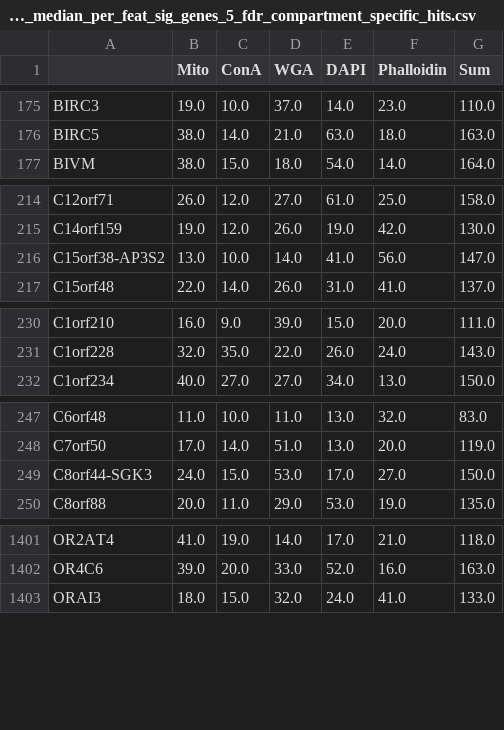
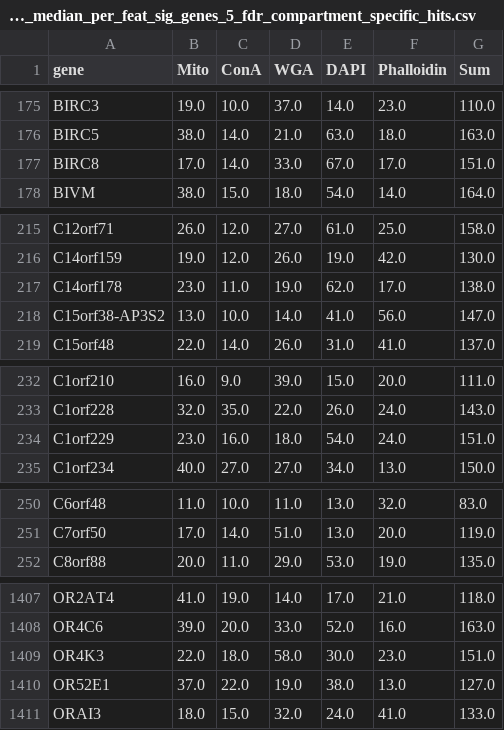
Before and after one commit to broadinstitute/2022_PERISCOPE, a CSV file: 2_A549_WGS_Summary/outputs/A549_plate_level_median_per_feat_sig_genes_5_fdr_compartment_specific_hits.csv, drawn as a sheet; only a part is shown, gaps mark what is left out; the diff covers the shown part only.

```diff
--- a/2_A549_WGS_Summary/outputs/A549_plate_level_median_per_feat_sig_genes_5_fdr_compartment_specific_hits.csv
+++ b/2_A549_WGS_Summary/outputs/A549_plate_level_median_per_feat_sig_genes_5_fdr_compartment_specific_hits.csv
@@ -1 +1 @@
-,Mito,ConA,WGA,DAPI,Phalloidin,Sum
+gene,Mito,ConA,WGA,DAPI,Phalloidin,Sum
@@ -176,2 +176,3 @@ BIRC3,19.0,10.0,37.0,14.0,23.0,110.0
 BIRC5,38.0,14.0,21.0,63.0,18.0,163.0
+BIRC8,17.0,14.0,33.0,67.0,17.0,151.0
 BIVM,38.0,15.0,18.0,54.0,14.0,164.0
@@ -215,2 +216,3 @@ C12orf71,26.0,12.0,27.0,61.0,25.0,158.0
 C14orf159,19.0,12.0,26.0,19.0,42.0,130.0
+C14orf178,23.0,11.0,19.0,62.0,17.0,138.0
 C15orf38-AP3S2,13.0,10.0,14.0,41.0,56.0,147.0
@@ -231,2 +233,3 @@ C1orf210,16.0,9.0,39.0,15.0,20.0,111.0
 C1orf228,32.0,35.0,22.0,26.0,24.0,143.0
+C1orf229,23.0,16.0,18.0,54.0,24.0,151.0
 C1orf234,40.0,27.0,27.0,34.0,13.0,150.0
@@ -248,3 +251,2 @@ C6orf48,11.0,10.0,11.0,13.0,32.0,83.0
 C7orf50,17.0,14.0,51.0,13.0,20.0,119.0
-C8orf44-SGK3,24.0,15.0,53.0,17.0,27.0,150.0
 C8orf88,20.0,11.0,29.0,53.0,19.0,135.0
@@ -1402,2 +1408,4 @@ OR2AT4,41.0,19.0,14.0,17.0,21.0,118.0
 OR4C6,39.0,20.0,33.0,52.0,16.0,163.0
+OR4K3,22.0,18.0,58.0,30.0,23.0,151.0
+OR52E1,37.0,22.0,19.0,38.0,13.0,127.0
 ORAI3,18.0,15.0,32.0,24.0,41.0,133.0
```
Also changed, not shown: 10 added rows and 2 removed rows elsewhere in this file, 2_A549_WGS_Summary/outputs/A549_plate_level_median_per_feat_sig_genes_5_fdr_whole_cell_hits.csv, 11 other files.
